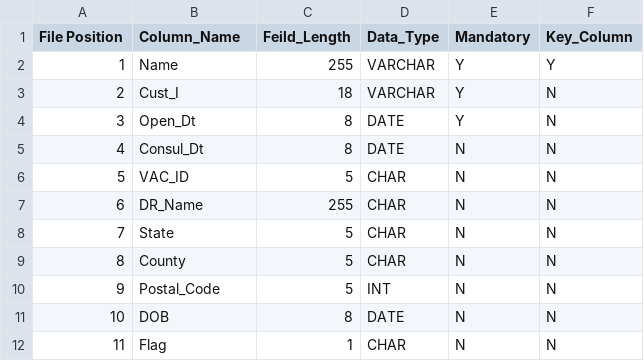
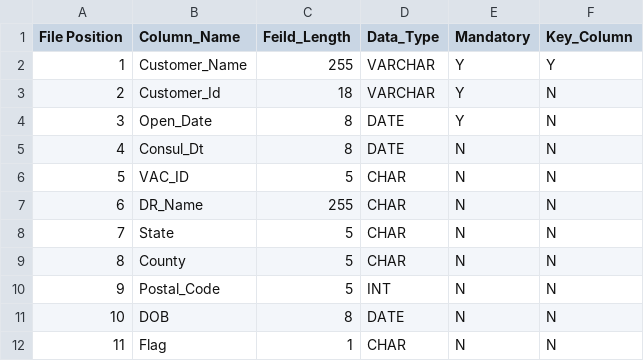
Before and after one commit to blueJupiter16/incubyte_j, a CSV file: inputs/record_details.csv, drawn as a sheet.

```diff
--- a/inputs/record_details.csv
+++ b/inputs/record_details.csv
@@ -1,5 +1,5 @@
 File Position,Column_Name,Feild_Length,Data_Type,Mandatory,Key_Column
-1,Name,255,VARCHAR,Y,Y
-2,Cust_I,18,VARCHAR,Y,N
-3,Open_Dt,8,DATE,Y,N
+1,Customer_Name,255,VARCHAR,Y,Y
+2,Customer_Id,18,VARCHAR,Y,N
+3,Open_Date,8,DATE,Y,N
 4,Consul_Dt,8,DATE,N,N
```
Also changed, not shown: outputs/stg_csv.csv, 13 other files.
